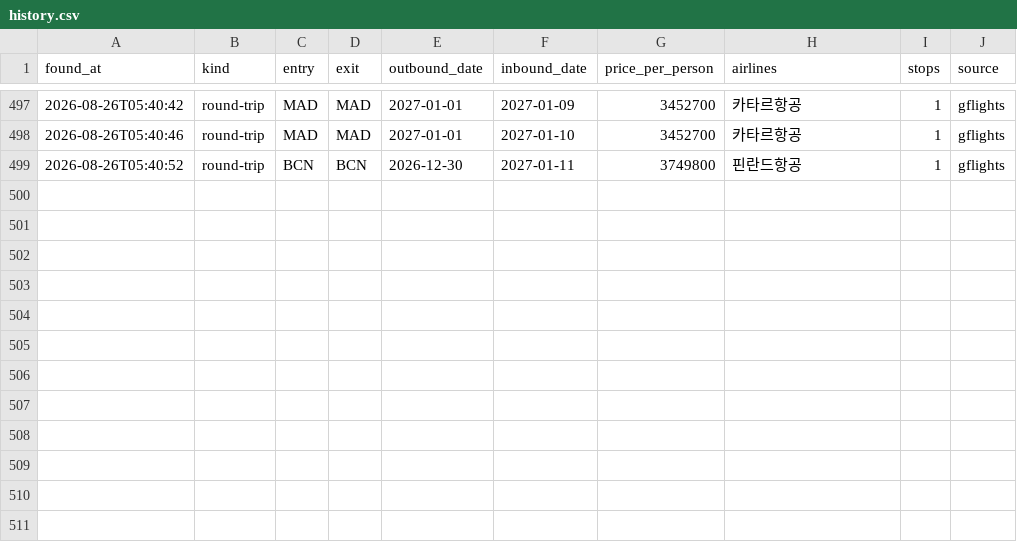
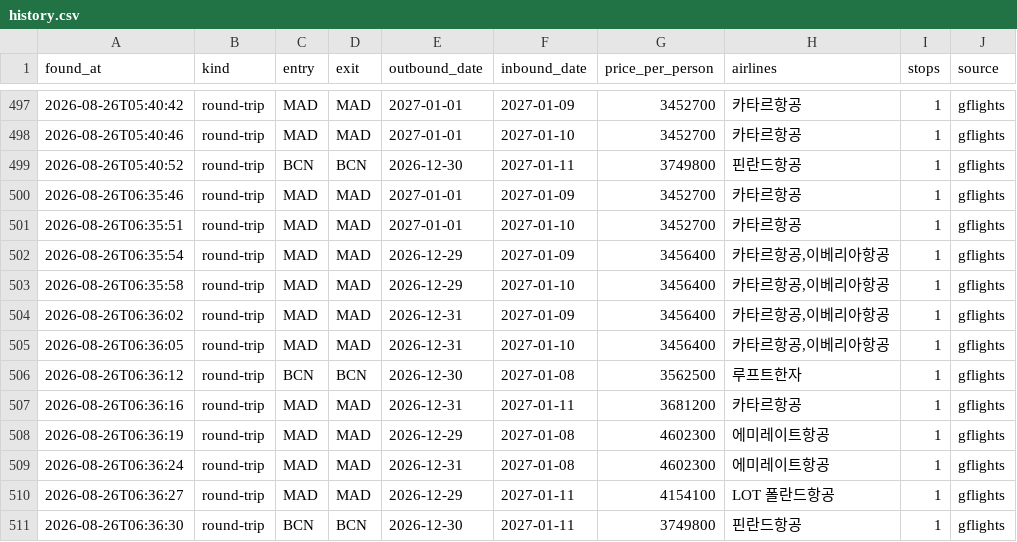
Before and after one commit to hong4137/flight-interest, a CSV file: data/history.csv, drawn as a sheet; only a part is shown, gaps mark what is left out.

```diff
--- a/data/history.csv
+++ b/data/history.csv
@@ -499 +499,13 @@ found_at,kind,entry,exit,outbound_date,inbound_date,price_per_person,airlines,st
 2026-08-26T05:40:52,round-trip,BCN,BCN,2026-12-30,2027-01-11,3749800,핀란드항공,1,gflights
+2026-08-26T06:35:46,round-trip,MAD,MAD,2027-01-01,2027-01-09,3452700,카타르항공,1,gflights
+2026-08-26T06:35:51,round-trip,MAD,MAD,2027-01-01,2027-01-10,3452700,카타르항공,1,gflights
+2026-08-26T06:35:54,round-trip,MAD,MAD,2026-12-29,2027-01-09,3456400,"카타르항공,이베리아항공",1,gflights
+2026-08-26T06:35:58,round-trip,MAD,MAD,2026-12-29,2027-01-10,3456400,"카타르항공,이베리아항공",1,gflights
+2026-08-26T06:36:02,round-trip,MAD,MAD,2026-12-31,2027-01-09,3456400,"카타르항공,이베리아항공",1,gflights
+2026-08-26T06:36:05,round-trip,MAD,MAD,2026-12-31,2027-01-10,3456400,"카타르항공,이베리아항공",1,gflights
+2026-08-26T06:36:12,round-trip,BCN,BCN,2026-12-30,2027-01-08,3562500,루프트한자,1,gflights
+2026-08-26T06:36:16,round-trip,MAD,MAD,2026-12-31,2027-01-11,3681200,카타르항공,1,gflights
+2026-08-26T06:36:19,round-trip,MAD,MAD,2026-12-29,2027-01-08,4602300,에미레이트항공,1,gflights
+2026-08-26T06:36:24,round-trip,MAD,MAD,2026-12-31,2027-01-08,4602300,에미레이트항공,1,gflights
+2026-08-26T06:36:27,round-trip,MAD,MAD,2026-12-29,2027-01-11,4154100,LOT 폴란드항공,1,gflights
+2026-08-26T06:36:30,round-trip,BCN,BCN,2026-12-30,2027-01-11,3749800,핀란드항공,1,gflights
```
Also changed, not shown: 1 other file.
